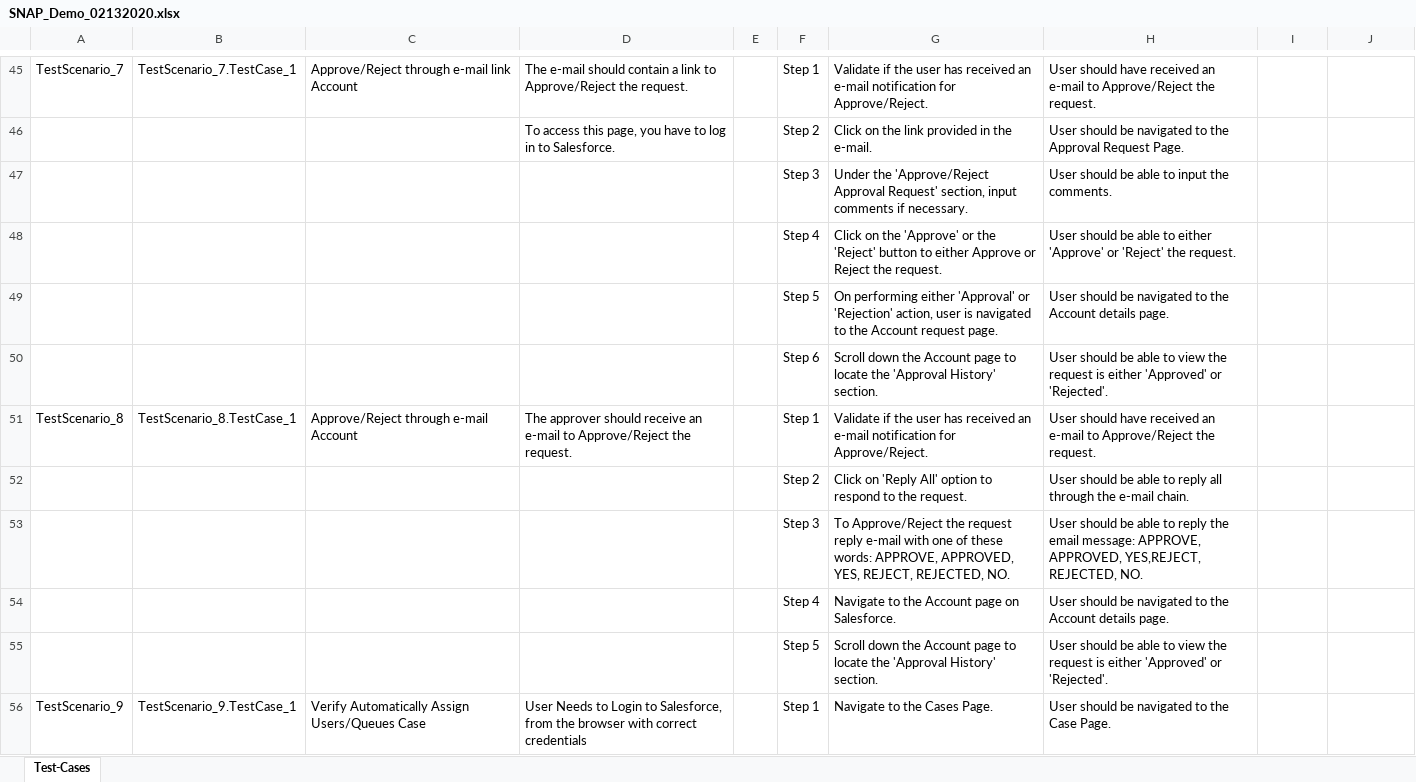
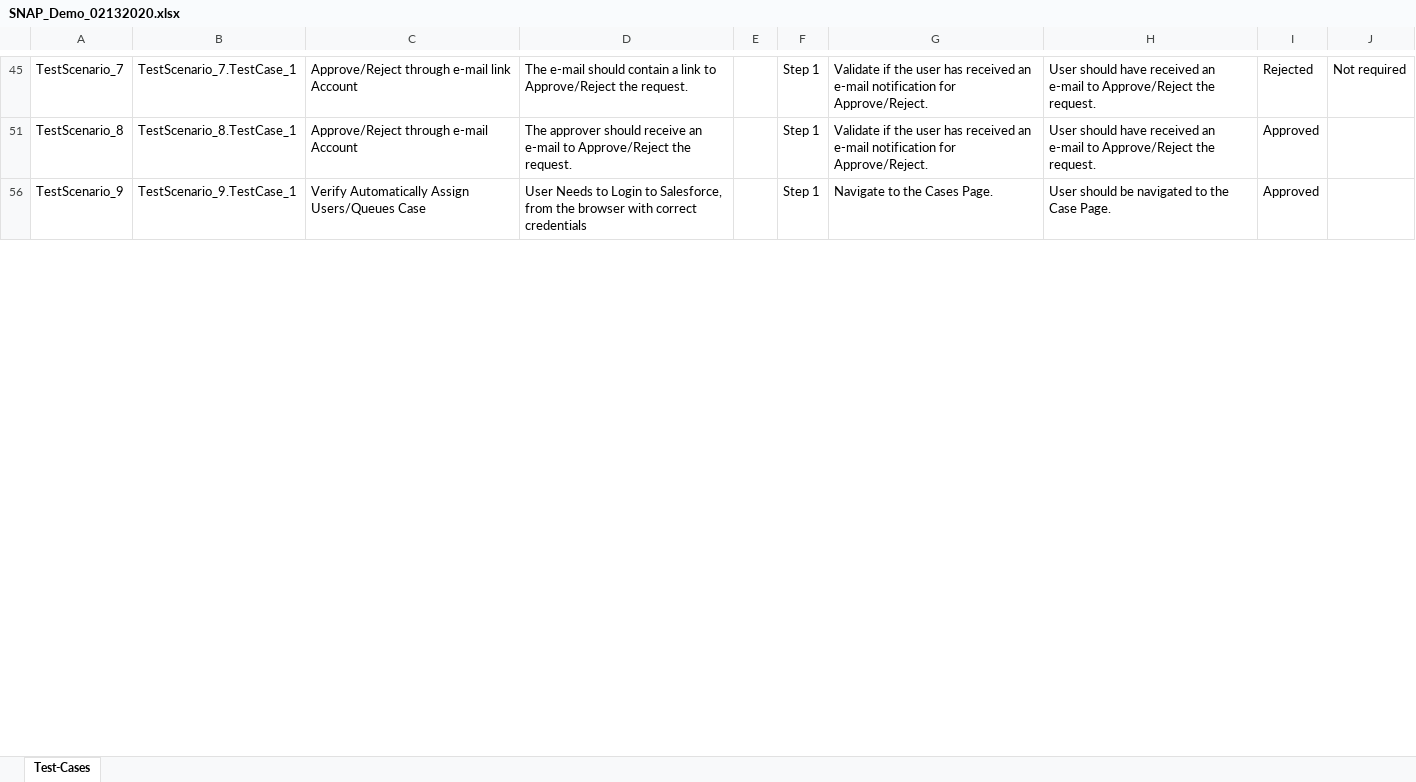
Before and after one commit to ShaikMohamedIrfan/Regressiontest, an Excel workbook: SNAP_Demo_02132020.xlsx, sheet Test-Cases, drawn as a sheet; only a part is shown, gaps mark what is left out; values as stored, in another font and other column widths than the file's, no borders; table styles not drawn; the diff covers the shown part only; the diff names each change by its address in the sheet, - before the commit and + after, or states it on an @@ line.

```diff
--- a/SNAP_Demo_02132020.xlsx (sheet Test-Cases)
+++ b/SNAP_Demo_02132020.xlsx (sheet Test-Cases)
-I45: (empty)
+I45: Rejected
-J45: (empty)
+J45: Not required
@@ row 46 hidden:  |  |  | To access this page, you have to log in to Salesforce. |  | Step 2 | Click on the link provided in the e-mail. | User should be navigated to the Approval Request Page. @@
@@ row 47 hidden:  |  |  |  |  | Step 3 | Under the 'Approve/Reject Approval Request' section, input comments if necessary. | User should be able to input the comments. @@
@@ row 48 hidden:  |  |  |  |  | Step 4 | Click on the 'Approve' or the 'Reject' button to either Approve or Reject the request. | User should be able to either 'Approve' or 'Reject' the request. @@
@@ row 49 hidden:  |  |  |  |  | Step 5 | On performing either 'Approval' or 'Rejection' action, user is navigated to the Account request page. | User should be navigated to the Account details page. @@
@@ row 50 hidden:  |  |  |  |  | Step 6 | Scroll down the Account page to locate the 'Approval History' section. | User should be able to view the request is either 'Approved' or 'Rejected'. @@
-I51: (empty)
+I51: Approved
@@ row 52 hidden:  |  |  |  |  | Step 2 | Click on 'Reply All' option to respond to the request. | User should be able to reply all through the e-mail chain. @@
@@ row 53 hidden:  |  |  |  |  | Step 3 | To Approve/Reject the request reply e-mail with one of these words: APPROVE, APPROVED, YES, REJECT, REJECTED, NO. | User should be able to reply the email message: APPROVE, APPROVED, YES,REJECT, REJECTED, NO. @@
@@ row 54 hidden:  |  |  |  |  | Step 4 | Navigate to the Account page on Salesforce. | User should be navigated to the Account details page. @@
@@ row 55 hidden:  |  |  |  |  | Step 5 | Scroll down the Account page to locate the 'Approval History' section. | User should be able to view the request is either 'Approved' or 'Rejected'. @@
-I56: (empty)
+I56: Approved
```
Also changed, not shown: 46 hidden or unhidden rows and 12 edited cells elsewhere in this sheet.
